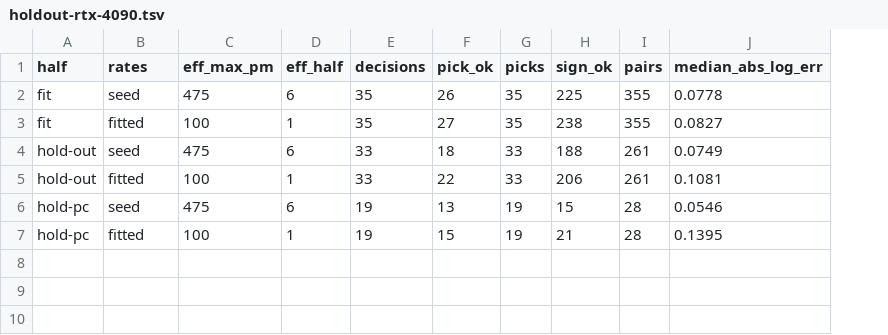
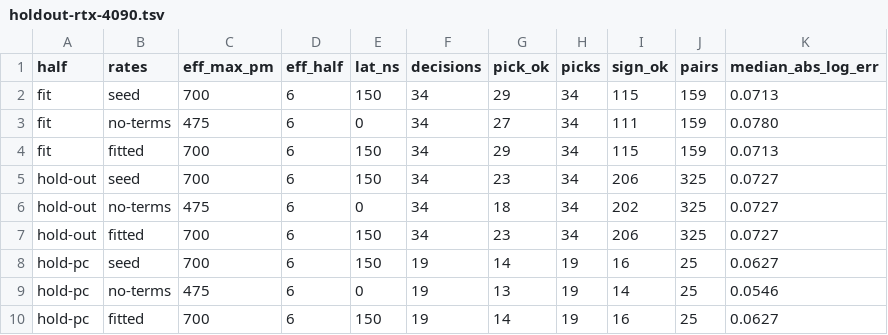
Before and after one commit to LessComplexity/mapal, a TSV file: benches/results/evidence/plan-cost/holdout-rtx-4090.tsv, drawn as a sheet; removed rows and columns are numbered as before the commit, all else as after; the diff names each change by its address in the sheet, - before the commit and + after, or states it on an @@ line.

```diff
--- a/benches/results/evidence/plan-cost/holdout-rtx-4090.tsv
+++ b/benches/results/evidence/plan-cost/holdout-rtx-4090.tsv
+column E (lat_ns), row 3: 0; rows 6-7: 0 | 150; rows 9-10: 0 | 150
+row 2: fit | seed | 700 | 6 | 150 | 34 | 29 | 34 | 115 | 159 | 0.0713
-B3 (rates): seed
+B3 (rates): no-terms
-F3 (decisions): 35
+F3 (decisions): 34
-G3 (pick_ok): 26
+G3 (pick_ok): 27
-H3 (picks): 35
+H3 (picks): 34
-I3 (sign_ok): 225
+I3 (sign_ok): 111
-J3 (pairs): 355
+J3 (pairs): 159
-K3 (median_abs_log_err): 0.0778
+K3 (median_abs_log_err): 0.0780
-row 3: fit | fitted | 100 | 1 | 35 | 27 | 35 | 238 | 355 | 0.0827
+row 4: fit | fitted | 700 | 6 | 150 | 34 | 29 | 34 | 115 | 159 | 0.0713
+row 5: hold-out | seed | 700 | 6 | 150 | 34 | 23 | 34 | 206 | 325 | 0.0727
-B6 (rates): seed
+B6 (rates): no-terms
-F6:F7 (decisions): 33
+F6:F7 (decisions): 34
-H6:H7 (picks): 33
+H6:H7 (picks): 34
-I6 (sign_ok): 188
+I6 (sign_ok): 202
-J6:J7 (pairs): 261
+J6:J7 (pairs): 325
-K6 (median_abs_log_err): 0.0749
+K6 (median_abs_log_err): 0.0727
-C7 (eff_max_pm): 100
+C7 (eff_max_pm): 700
-D7 (eff_half): 1
+D7 (eff_half): 6
-G7 (pick_ok): 22
+G7 (pick_ok): 23
-K7 (median_abs_log_err): 0.1081
+K7 (median_abs_log_err): 0.0727
+row 8: hold-pc | seed | 700 | 6 | 150 | 19 | 14 | 19 | 16 | 25 | 0.0627
-B9 (rates): seed
+B9 (rates): no-terms
-I9 (sign_ok): 15
+I9 (sign_ok): 14
-J9:J10 (pairs): 28
+J9:J10 (pairs): 25
-C10 (eff_max_pm): 100
+C10 (eff_max_pm): 700
-D10 (eff_half): 1
+D10 (eff_half): 6
-G10 (pick_ok): 15
+G10 (pick_ok): 14
-I10 (sign_ok): 21
+I10 (sign_ok): 16
-K10 (median_abs_log_err): 0.1395
+K10 (median_abs_log_err): 0.0627
```
Also changed, not shown: benches/results/evidence/plan-cost/decisions-rtx-4090.tsv, benches/results/evidence/plan-cost/decisions-rtx-5090.tsv, 5 other files.
